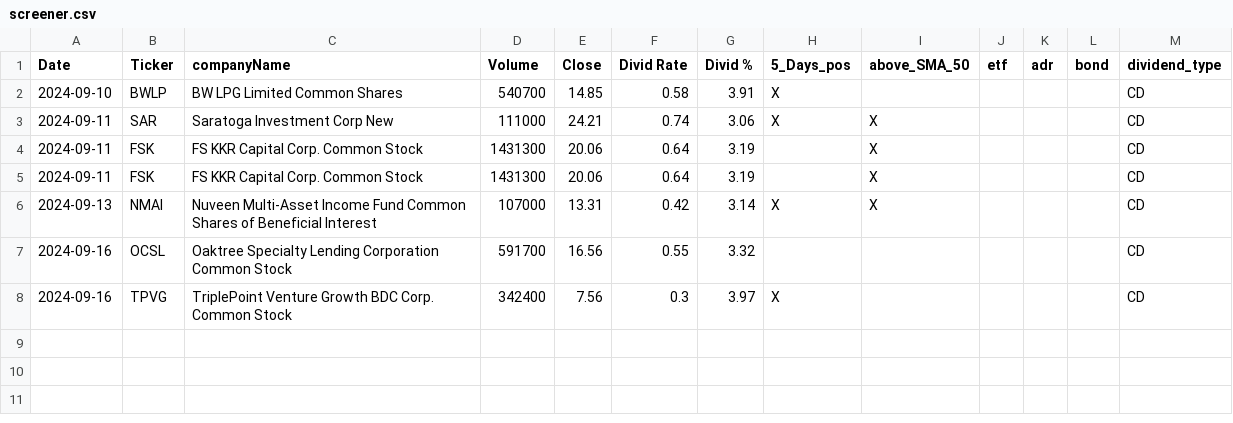
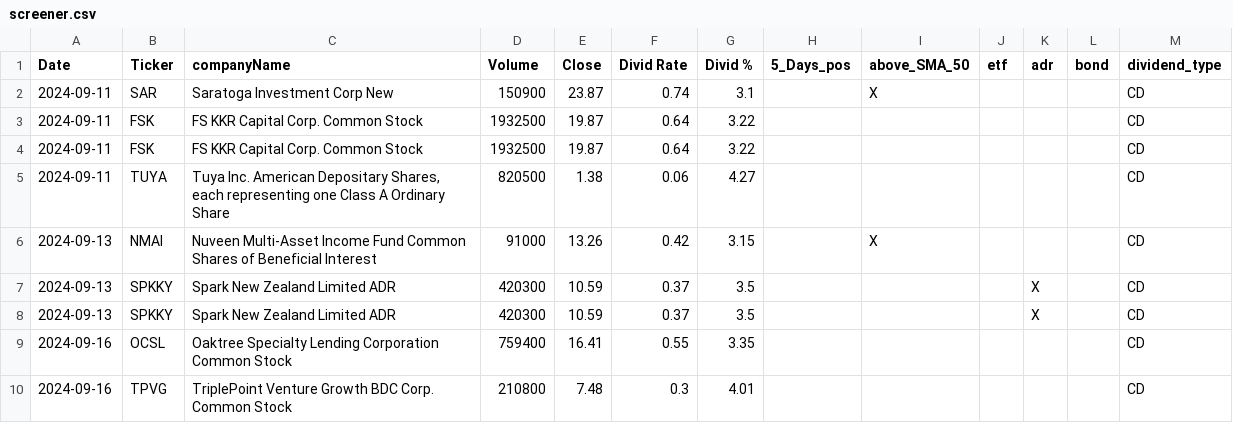
Before and after one commit to fxhuhn/dividend-shorter, a CSV file: screener.csv, drawn as a sheet.

```diff
--- a/screener.csv
+++ b/screener.csv
@@ -1,8 +1,10 @@
 Date,Ticker,companyName,Volume,Close,Divid Rate,Divid %,5_Days_pos,above_SMA_50,etf,adr,bond,dividend_type
-2024-09-10,BWLP,BW LPG Limited Common Shares,540700,14.85,0.58,3.91,X,,,,,CD
-2024-09-11,SAR,Saratoga Investment Corp New,111000,24.21,0.74,3.06,X,X,,,,CD
-2024-09-11,FSK,FS KKR Capital Corp. Common Stock,1431300,20.06,0.64,3.19,,X,,,,CD
-2024-09-11,FSK,FS KKR Capital Corp. Common Stock,1431300,20.06,0.64,3.19,,X,,,,CD
-2024-09-13,NMAI,Nuveen Multi-Asset Income Fund Common Shares of Beneficial Interest,107000,13.31,0.42,3.14,X,X,,,,CD
-2024-09-16,OCSL,Oaktree Specialty Lending Corporation Common Stock,591700,16.56,0.55,3.32,,,,,,CD
-2024-09-16,TPVG,TriplePoint Venture Growth BDC Corp. Common Stock,342400,7.56,0.3,3.97,X,,,,,CD
+2024-09-11,SAR,Saratoga Investment Corp New,150900,23.87,0.74,3.1,,X,,,,CD
+2024-09-11,FSK,FS KKR Capital Corp. Common Stock,1932500,19.87,0.64,3.22,,,,,,CD
+2024-09-11,FSK,FS KKR Capital Corp. Common Stock,1932500,19.87,0.64,3.22,,,,,,CD
+2024-09-11,TUYA,"Tuya Inc. American Depositary Shares, each representing one Class A Ordinary Share",820500,1.38,0.06,4.27,,,,,,CD
+2024-09-13,NMAI,Nuveen Multi-Asset Income Fund Common Shares of Beneficial Interest,91000,13.26,0.42,3.15,,X,,,,CD
+2024-09-13,SPKKY,Spark New Zealand Limited ADR,420300,10.59,0.37,3.5,,,,X,,CD
+2024-09-13,SPKKY,Spark New Zealand Limited ADR,420300,10.59,0.37,3.5,,,,X,,CD
+2024-09-16,OCSL,Oaktree Specialty Lending Corporation Common Stock,759400,16.41,0.55,3.35,,,,,,CD
+2024-09-16,TPVG,TriplePoint Venture Growth BDC Corp. Common Stock,210800,7.48,0.3,4.01,,,,,,CD
```
